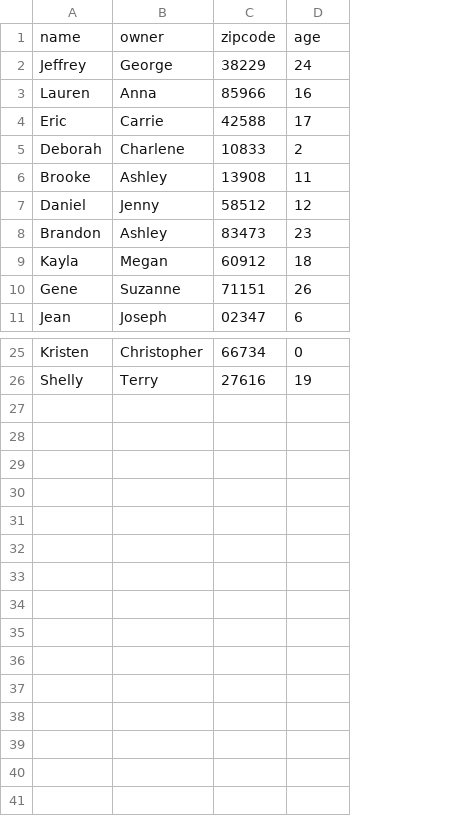
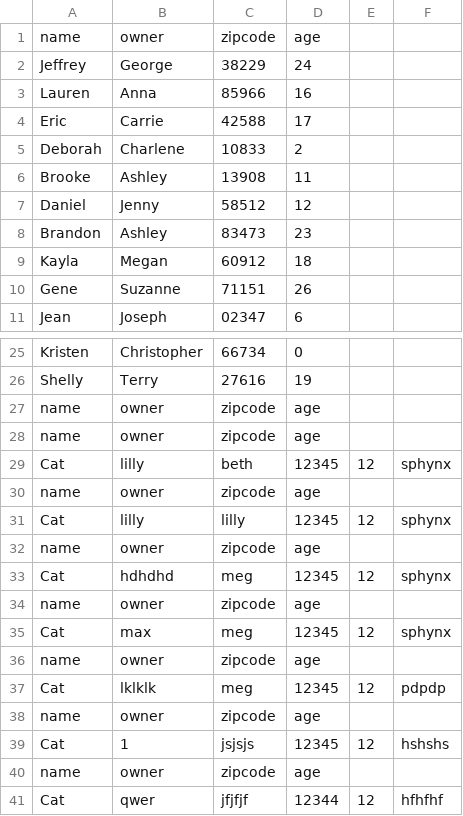
Before and after one commit to EDA-Teaching-RJH/assignment-mini-project-2-Vivo2005, a CSV file: pet_log.csv, drawn as a sheet; only a part is shown, gaps mark what is left out; the diff names each change by its address in the sheet, - before the commit and + after, or states it on an @@ line.

```diff
--- a/pet_log.csv
+++ b/pet_log.csv
+column E, empty
+column F, empty
+row 27: name | owner | zipcode | age
+row 28: name | owner | zipcode | age
+row 29: Cat | lilly | beth | 12345 | 12 | sphynx
+row 30: name | owner | zipcode | age
+row 31: Cat | lilly | lilly | 12345 | 12 | sphynx
+row 32: name | owner | zipcode | age
+row 33: Cat | hdhdhd | meg | 12345 | 12 | sphynx
+row 34: name | owner | zipcode | age
+row 35: Cat | max | meg | 12345 | 12 | sphynx
+row 36: name | owner | zipcode | age
+row 37: Cat | lklklk | meg | 12345 | 12 | pdpdp
+row 38: name | owner | zipcode | age
+row 39: Cat | 1 | jsjsjs | 12345 | 12 | hshshs
+row 40: name | owner | zipcode | age
+row 41: Cat | qwer | jfjfjf | 12344 | 12 | hfhfhf
```
Also changed, not shown: 1 other file.
